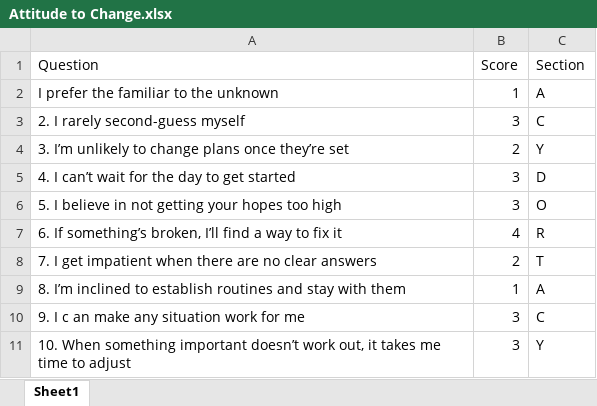
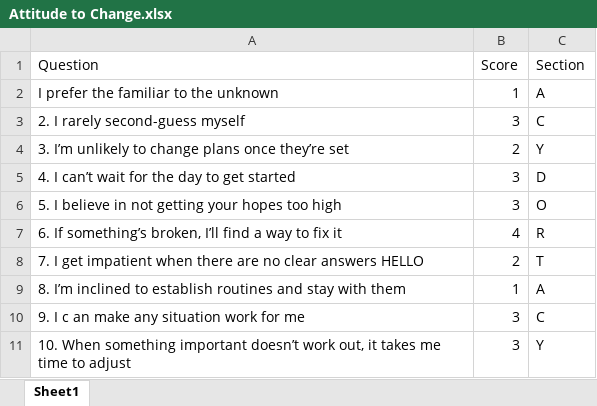
Before and after one commit to Jeeves99/DASOffprints, an Excel workbook: Attitude to Change.xlsx, sheet Sheet1, drawn as a sheet; only a part is shown; values as stored, in another font and other column widths than the file's, no borders; the diff names each change by its address in the sheet, - before the commit and + after, or states it on an @@ line.

Commit message:
Add files via upload

```diff
--- a/Attitude to Change.xlsx (sheet Sheet1)
+++ b/Attitude to Change.xlsx (sheet Sheet1)
-A8 (Question): …clear answers
+A8 (Question): …clear answers HELLO
```
